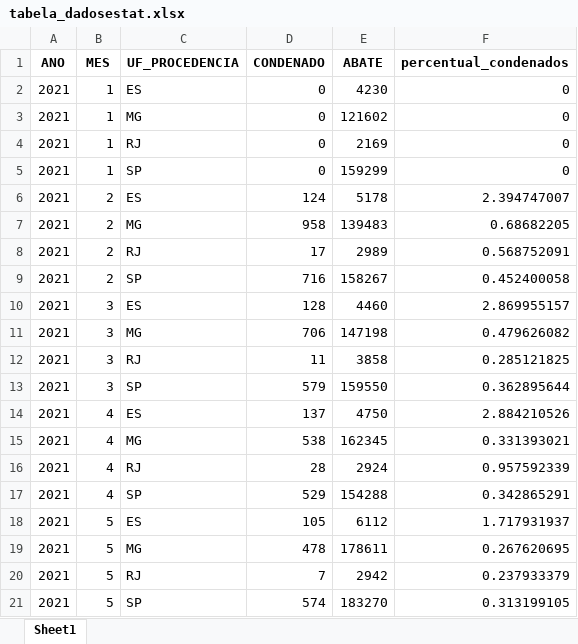
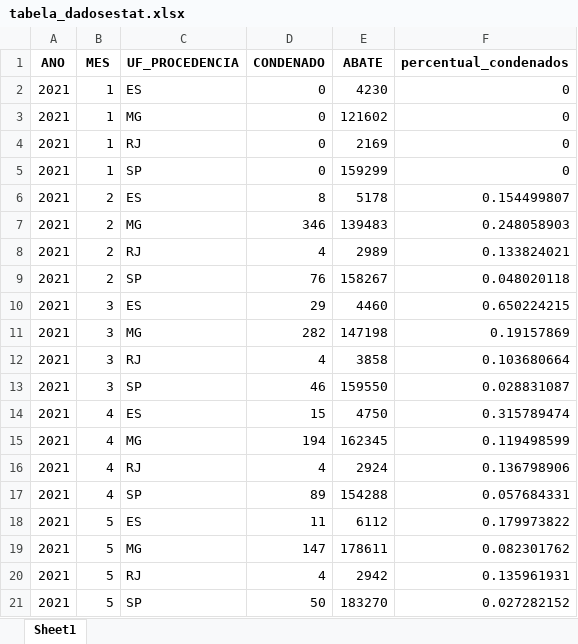
Before and after one commit to Naiasha/Project-data-disease-animal, an Excel workbook: estatistica/tabela_dadosestat.xlsx, sheet Sheet1, drawn as a sheet; only a part is shown; values as stored, in another font and other column widths than the file's, no borders; the diff covers the shown part only; the diff names each change by its address in the sheet, - before the commit and + after, or states it on an @@ line.

Commit message:
Realiza filtro para determinar o destino como condenado

```diff
--- a/estatistica/tabela_dadosestat.xlsx (sheet Sheet1)
+++ b/estatistica/tabela_dadosestat.xlsx (sheet Sheet1)
-D6 (CONDENADO): 124
+D6 (CONDENADO): 8
-F6 (percentual_condenados): 2.394747007
+F6 (percentual_condenados): 0.154499807
-D7 (CONDENADO): 958
+D7 (CONDENADO): 346
-F7 (percentual_condenados): 0.68682205
+F7 (percentual_condenados): 0.248058903
-D8 (CONDENADO): 17
+D8 (CONDENADO): 4
-F8 (percentual_condenados): 0.568752091
+F8 (percentual_condenados): 0.133824021
-D9 (CONDENADO): 716
+D9 (CONDENADO): 76
-F9 (percentual_condenados): 0.452400058
+F9 (percentual_condenados): 0.048020118
-D10 (CONDENADO): 128
+D10 (CONDENADO): 29
-F10 (percentual_condenados): 2.869955157
+F10 (percentual_condenados): 0.650224215
-D11 (CONDENADO): 706
+D11 (CONDENADO): 282
-F11 (percentual_condenados): 0.479626082
+F11 (percentual_condenados): 0.19157869
-D12 (CONDENADO): 11
+D12 (CONDENADO): 4
-F12 (percentual_condenados): 0.285121825
+F12 (percentual_condenados): 0.103680664
-D13 (CONDENADO): 579
+D13 (CONDENADO): 46
-F13 (percentual_condenados): 0.362895644
+F13 (percentual_condenados): 0.028831087
-D14 (CONDENADO): 137
+D14 (CONDENADO): 15
-F14 (percentual_condenados): 2.884210526
+F14 (percentual_condenados): 0.315789474
-D15 (CONDENADO): 538
+D15 (CONDENADO): 194
-F15 (percentual_condenados): 0.331393021
+F15 (percentual_condenados): 0.119498599
-D16 (CONDENADO): 28
+D16 (CONDENADO): 4
-F16 (percentual_condenados): 0.957592339
+F16 (percentual_condenados): 0.136798906
-D17 (CONDENADO): 529
+D17 (CONDENADO): 89
-F17 (percentual_condenados): 0.342865291
+F17 (percentual_condenados): 0.057684331
-D18 (CONDENADO): 105
+D18 (CONDENADO): 11
-F18 (percentual_condenados): 1.717931937
+F18 (percentual_condenados): 0.179973822
-D19 (CONDENADO): 478
+D19 (CONDENADO): 147
-F19 (percentual_condenados): 0.267620695
+F19 (percentual_condenados): 0.082301762
-D20 (CONDENADO): 7
+D20 (CONDENADO): 4
-F20 (percentual_condenados): 0.237933379
+F20 (percentual_condenados): 0.135961931
-D21 (CONDENADO): 574
+D21 (CONDENADO): 50
-F21 (percentual_condenados): 0.313199105
+F21 (percentual_condenados): 0.027282152
```
Also changed, not shown: 408 edited cells elsewhere in this sheet, 1 other file.
